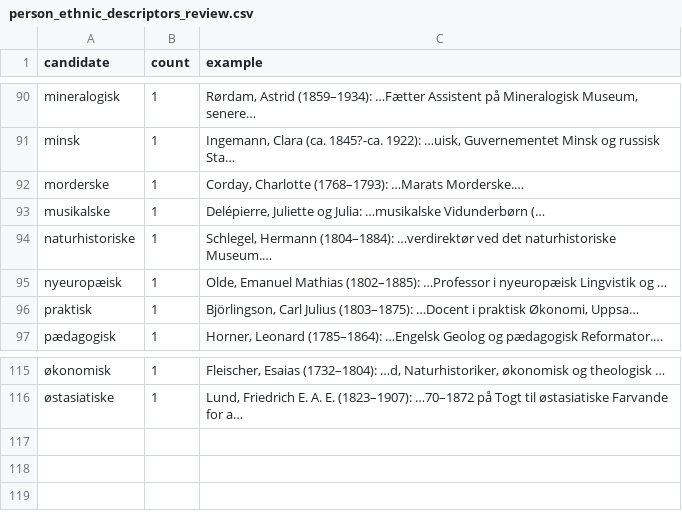
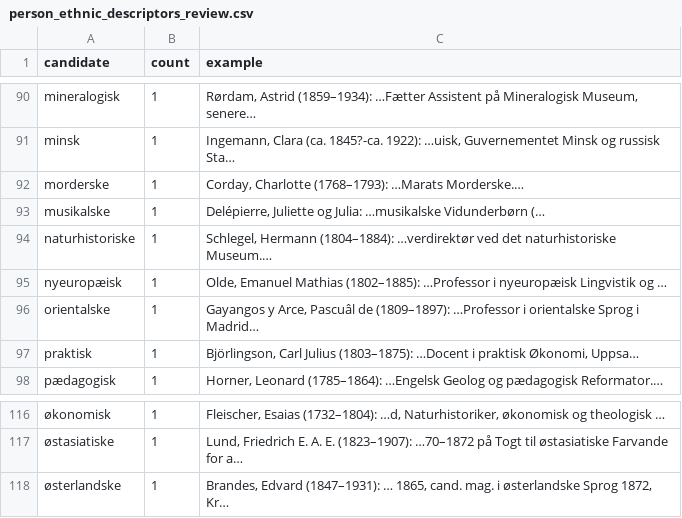
Before and after one commit to ogierMontanus/hca-open-repo, a CSV file: data/normalized/person_ethnic_descriptors_review.csv, drawn as a sheet; only a part is shown, gaps mark what is left out; the diff names each change by its address in the sheet, - before the commit and + after, or states it on an @@ line.

```diff
--- a/data/normalized/person_ethnic_descriptors_review.csv
+++ b/data/normalized/person_ethnic_descriptors_review.csv
+row 96: orientalske | 1 | Gayangos y Arce, Pascuâl de (1809–1897): …Professor i orientalske Sprog i Madrid…
+row 118: østerlandske | 1 | Brandes, Edvard (1847–1931): … 1865, cand. mag. i østerlandske Sprog 1872, Kr…
```
Also changed, not shown: data/curated/ethnic_adjectives_da.csv, data/curated/nation_umbrellas_da.csv, 3 other files.
